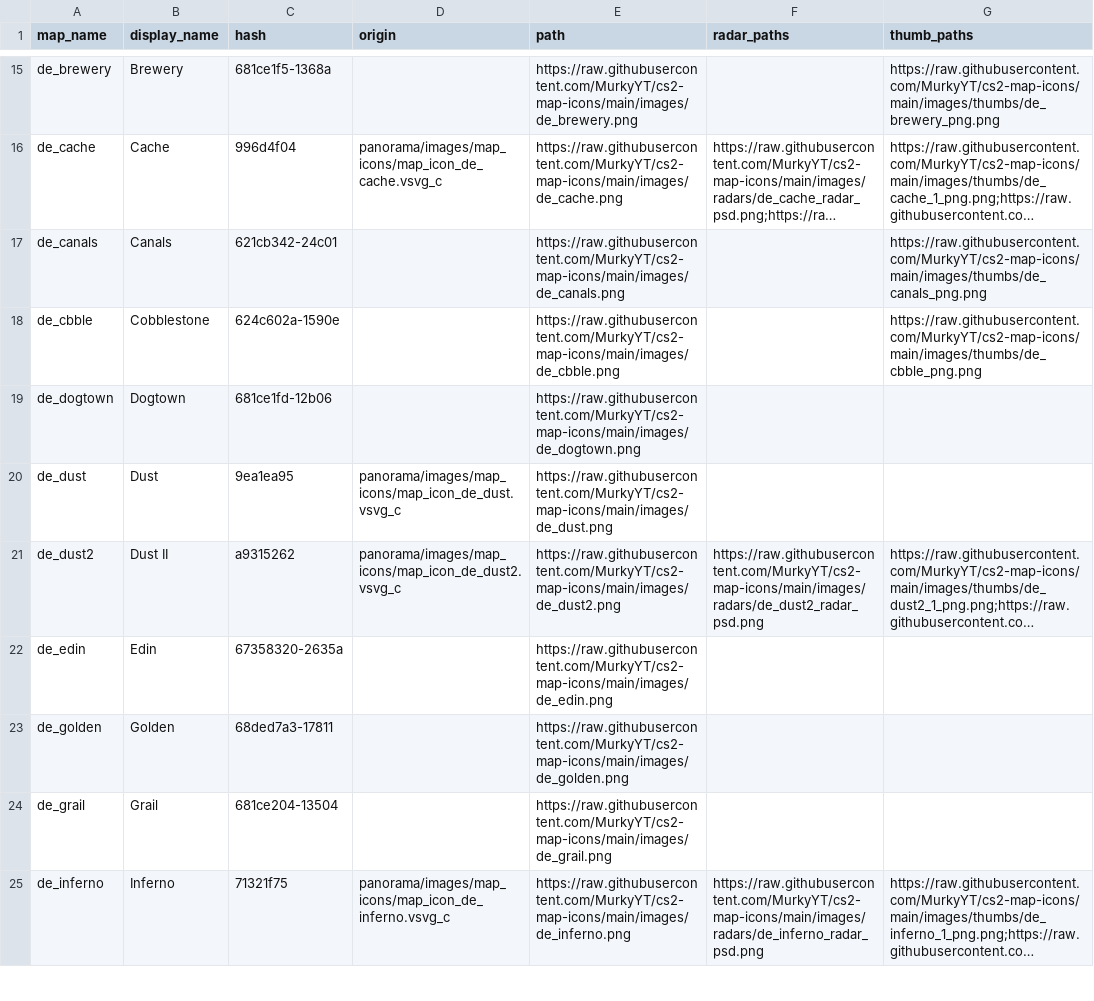
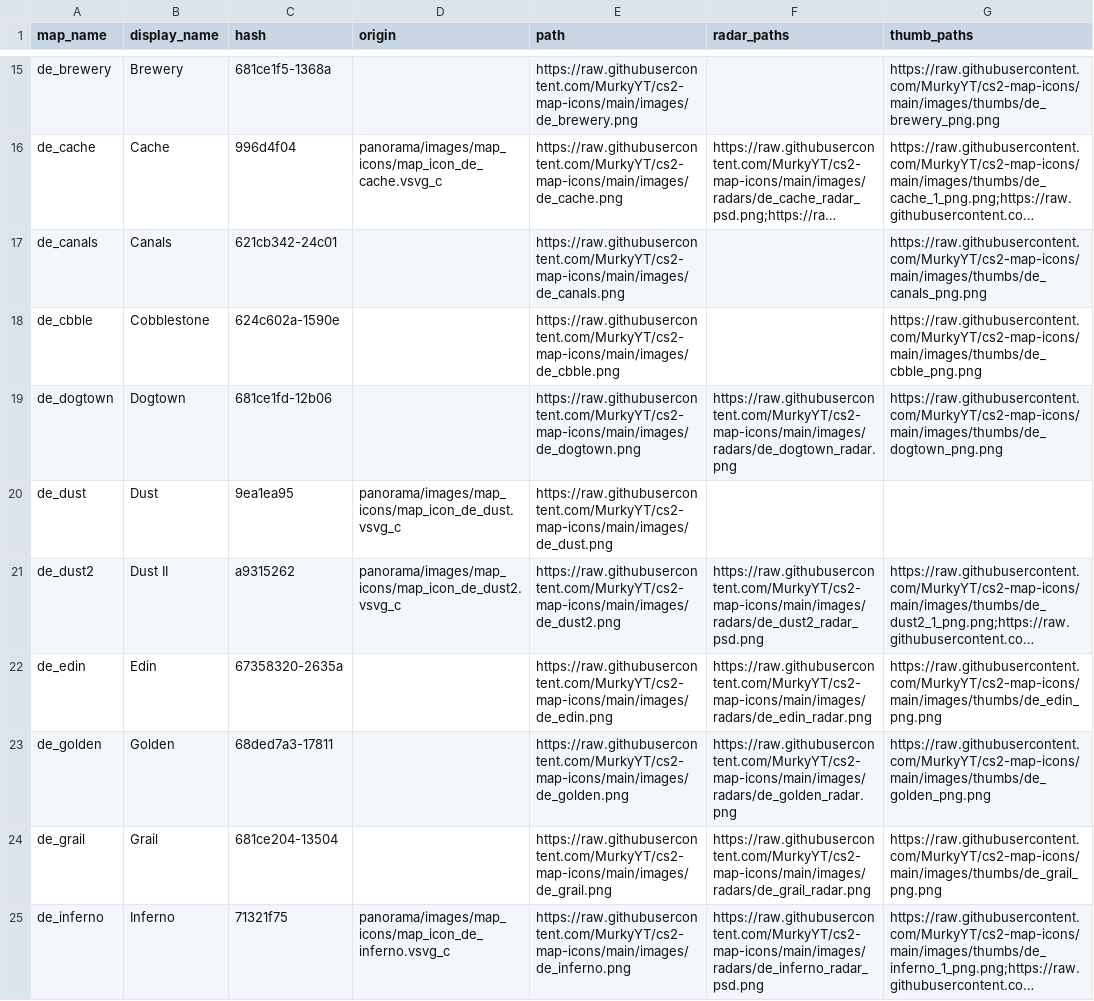
Before and after one commit to MurkyYT/cs2-map-icons, a CSV file: data/available.csv, drawn as a sheet; only a part is shown, gaps mark what is left out; long unchanged cells end in …; the diff covers the shown part only; the diff names each change by its address in the sheet, - before the commit and + after, or states it on an @@ line.

```diff
--- a/data/available.csv
+++ b/data/available.csv
-F19 (radar_paths): (empty)
+F19 (radar_paths): https://raw.githubusercontent.com/MurkyYT/cs2-map-icons/main/images/radars/de_dogtown_radar.png
-G19 (thumb_paths): (empty)
+G19 (thumb_paths): https://raw.githubusercontent.com/MurkyYT/cs2-map-icons/main/images/thumbs/de_dogtown_png.png
-F22 (radar_paths): (empty)
+F22 (radar_paths): https://raw.githubusercontent.com/MurkyYT/cs2-map-icons/main/images/radars/de_edin_radar.png
-G22 (thumb_paths): (empty)
+G22 (thumb_paths): https://raw.githubusercontent.com/MurkyYT/cs2-map-icons/main/images/thumbs/de_edin_png.png
-F23 (radar_paths): (empty)
+F23 (radar_paths): https://raw.githubusercontent.com/MurkyYT/cs2-map-icons/main/images/radars/de_golden_radar.png
-G23 (thumb_paths): (empty)
+G23 (thumb_paths): https://raw.githubusercontent.com/MurkyYT/cs2-map-icons/main/images/thumbs/de_golden_png.png
-F24 (radar_paths): (empty)
+F24 (radar_paths): https://raw.githubusercontent.com/MurkyYT/cs2-map-icons/main/images/radars/de_grail_radar.png
-G24 (thumb_paths): (empty)
+G24 (thumb_paths): https://raw.githubusercontent.com/MurkyYT/cs2-map-icons/main/images/thumbs/de_grail_png.png
```
Also changed, not shown: 20 edited cells elsewhere in this file, 49 other files.
